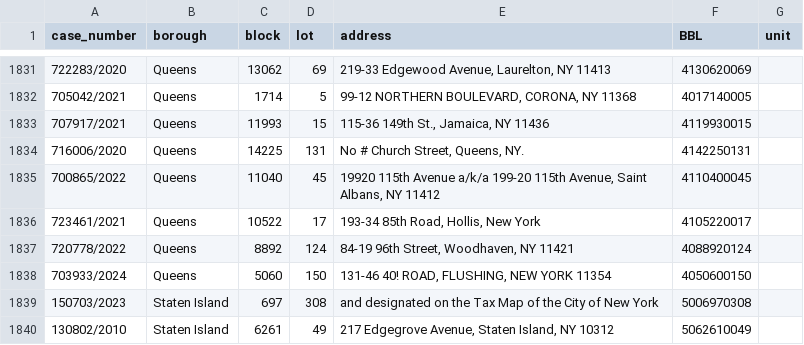
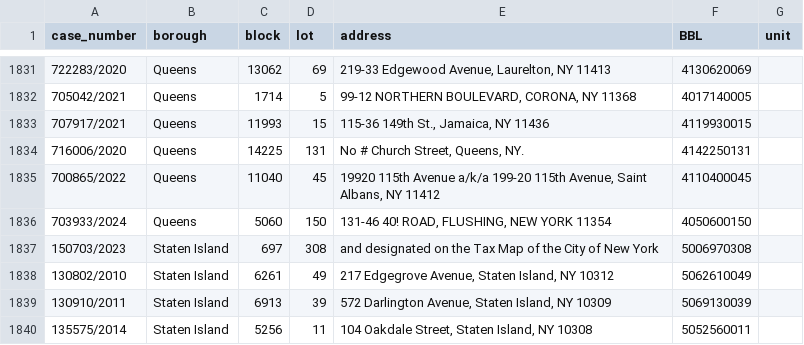
Before and after one commit to ivoytov/manhattan, a CSV file: foreclosures/lots.csv, drawn as a sheet; only a part is shown, gaps mark what is left out; the shorter side is filled out with more unchanged rows; the diff covers the shown part only; the diff names each change by its address in the sheet, - before the commit and + after, or states it on an @@ line.

```diff
--- a/foreclosures/lots.csv
+++ b/foreclosures/lots.csv
-row 1836: 723461/2021 | Queens | 10522 | 17 | 193-34 85th Road, Hollis, New York | 4105220017
-row 1837: 720778/2022 | Queens | 8892 | 124 | 84-19 96th Street, Woodhaven, NY 11421 | 4088920124
```
Also changed, not shown: 28 removed rows elsewhere in this file.
